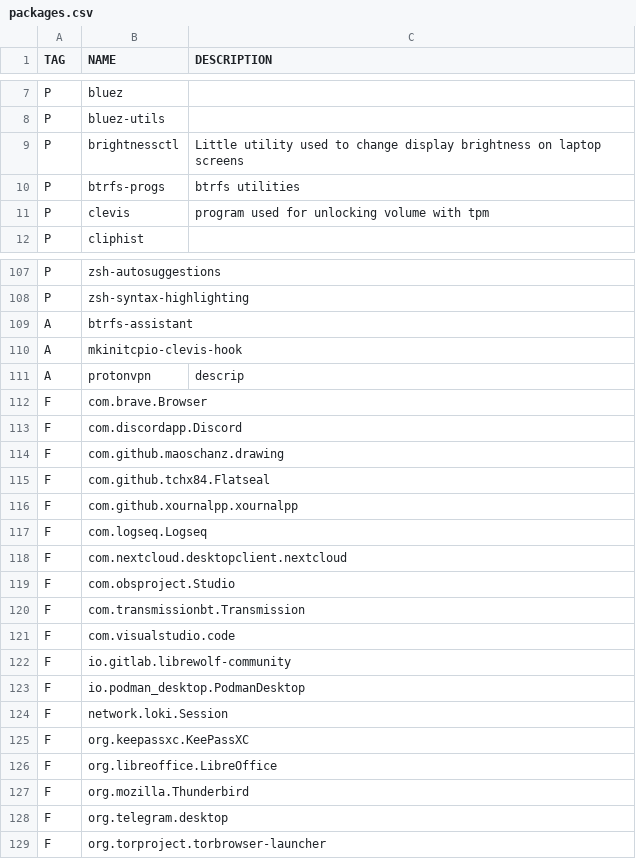
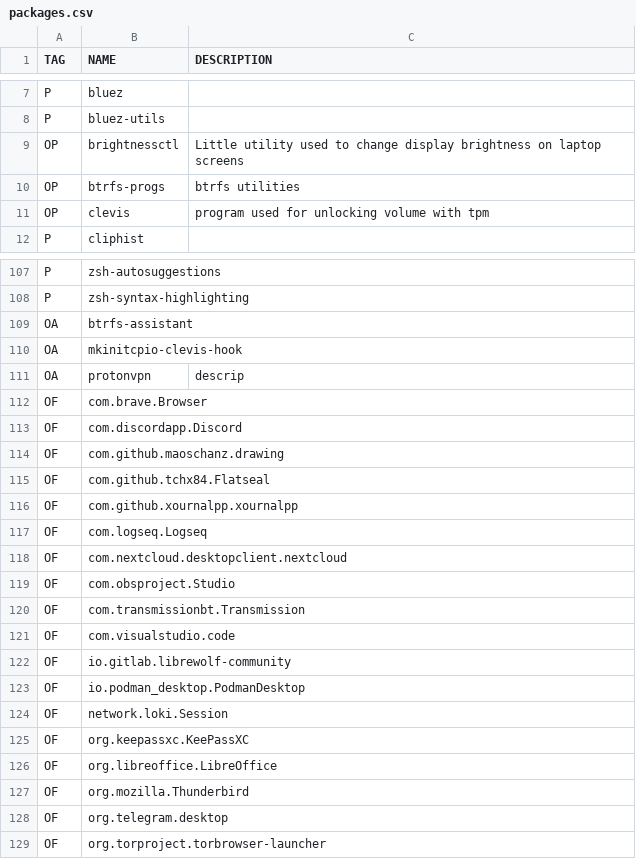
Before and after one commit to placobravo/Aurchtistic, a CSV file: packages.csv, drawn as a sheet; only a part is shown, gaps mark what is left out; the diff covers the shown part only.

Commit message:
Fixed packages.csv

```diff
--- a/packages.csv
+++ b/packages.csv
@@ -8,5 +8,5 @@ P,bluez,
 P,bluez-utils,
-P,brightnessctl,Little utility used to change display brightness on laptop screens
-P,btrfs-progs,btrfs utilities
-P,clevis,program used for unlocking volume with tpm
+OP,brightnessctl,Little utility used to change display brightness on laptop screens
+OP,btrfs-progs,btrfs utilities
+OP,clevis,program used for unlocking volume with tpm
 P,cliphist,
@@ -108,22 +108,22 @@ P,zsh-autosuggestions,
 P,zsh-syntax-highlighting,
-A,btrfs-assistant,
-A,mkinitcpio-clevis-hook,
-A,protonvpn,descrip
-F,com.brave.Browser,
-F,com.discordapp.Discord,
-F,com.github.maoschanz.drawing,
-F,com.github.tchx84.Flatseal,
-F,com.github.xournalpp.xournalpp,
-F,com.logseq.Logseq,
-F,com.nextcloud.desktopclient.nextcloud,
-F,com.obsproject.Studio,
-F,com.transmissionbt.Transmission,
-F,com.visualstudio.code,
-F,io.gitlab.librewolf-community,
-F,io.podman_desktop.PodmanDesktop,
-F,network.loki.Session,
-F,org.keepassxc.KeePassXC,
-F,org.libreoffice.LibreOffice,
-F,org.mozilla.Thunderbird,
-F,org.telegram.desktop,
-F,org.torproject.torbrowser-launcher,
+OA,btrfs-assistant,
+OA,mkinitcpio-clevis-hook,
+OA,protonvpn,descrip
+OF,com.brave.Browser,
+OF,com.discordapp.Discord,
+OF,com.github.maoschanz.drawing,
+OF,com.github.tchx84.Flatseal,
+OF,com.github.xournalpp.xournalpp,
+OF,com.logseq.Logseq,
+OF,com.nextcloud.desktopclient.nextcloud,
+OF,com.obsproject.Studio,
+OF,com.transmissionbt.Transmission,
+OF,com.visualstudio.code,
+OF,io.gitlab.librewolf-community,
+OF,io.podman_desktop.PodmanDesktop,
+OF,network.loki.Session,
+OF,org.keepassxc.KeePassXC,
+OF,org.libreoffice.LibreOffice,
+OF,org.mozilla.Thunderbird,
+OF,org.telegram.desktop,
+OF,org.torproject.torbrowser-launcher,
```
Also changed, not shown: 9 edited cells elsewhere in this file, 5 other files.
